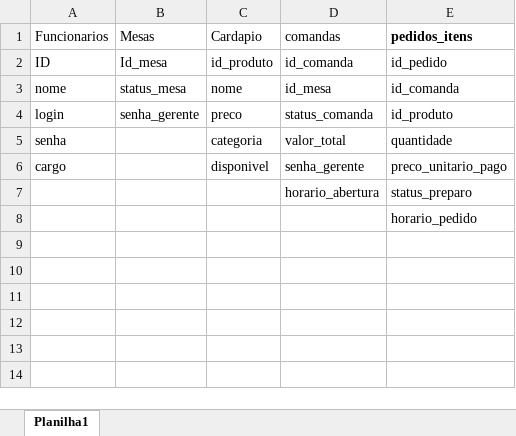
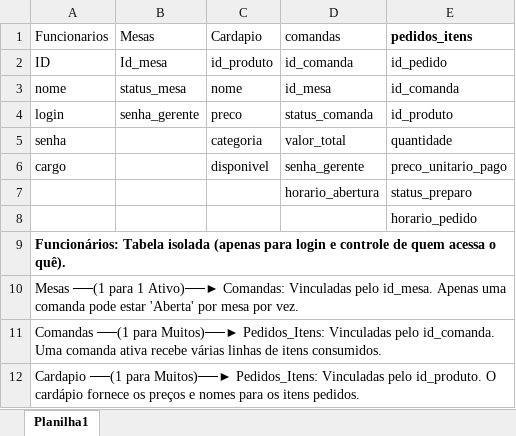
Before and after one commit to CarlosEduardoVerderamiDourado/Projeto-Restaurante, an Excel workbook: tabelas/trabalho ratatue tabelas.xlsx, sheet Planilha1, drawn as a sheet; values as stored, in another font and other column widths than the file's, no borders; the diff names each change by its address in the sheet, - before the commit and + after, or states it on an @@ line.

Commit message:
feat: concluir backend node e frontend de autenticacao de funcionarios e mesas

```diff
--- a/tabelas/trabalho ratatue tabelas.xlsx (sheet Planilha1)
+++ b/tabelas/trabalho ratatue tabelas.xlsx (sheet Planilha1)
+row 9: Funcionários: Tabela isolada (apenas para login e controle de quem acessa o quê).
+row 10: Mesas ──(1 para 1 Ativo)──► Comandas: Vinculadas pelo id_mesa. Apenas uma comanda pode estar 'Aberta' por mesa por vez.
+row 11: Comandas ──(1 para Muitos)──► Pedidos_Itens: Vinculadas pelo id_comanda. Uma comanda ativa recebe várias linhas de itens consumidos.
+row 12: Cardapio ──(1 para Muitos)──► Pedidos_Itens: Vinculadas pelo id_produto. O cardápio fornece os preços e nomes para os itens pedidos.
```
Also changed, not shown: 3 other files.
